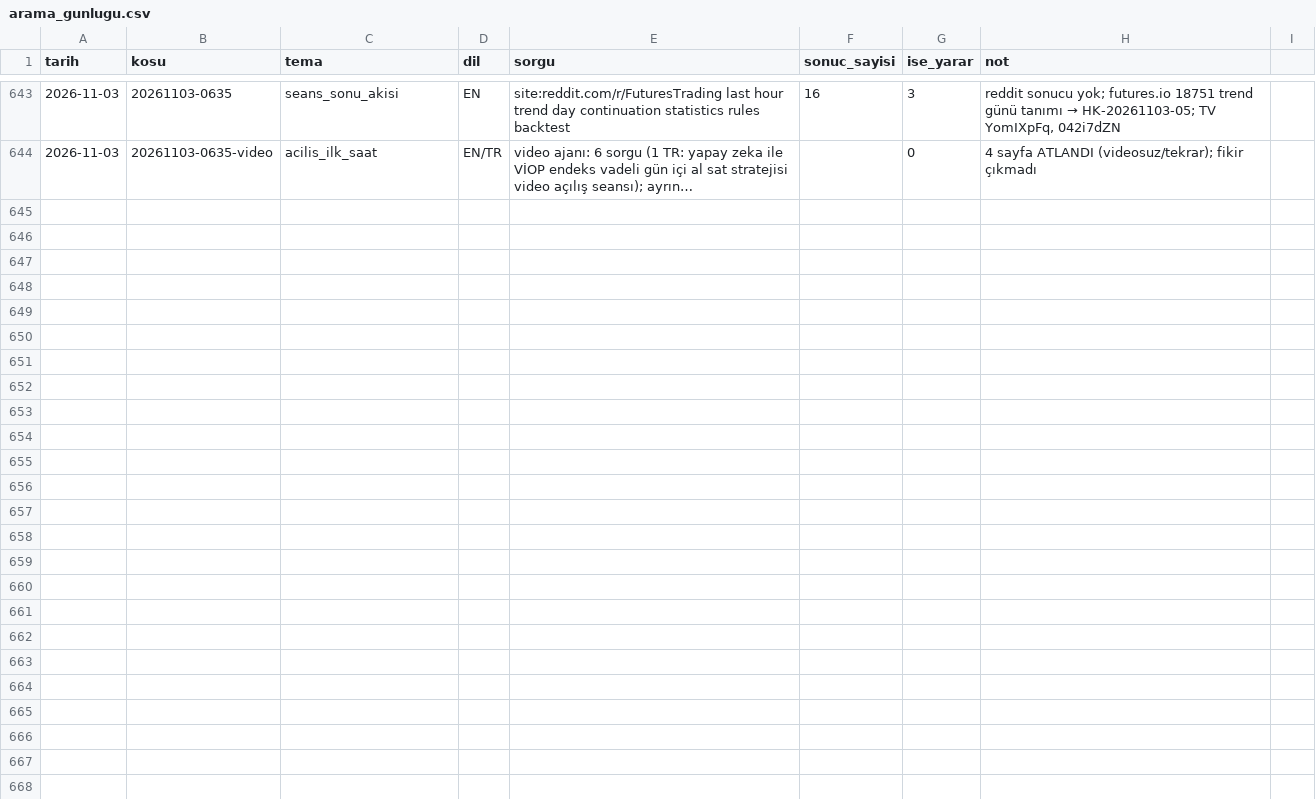
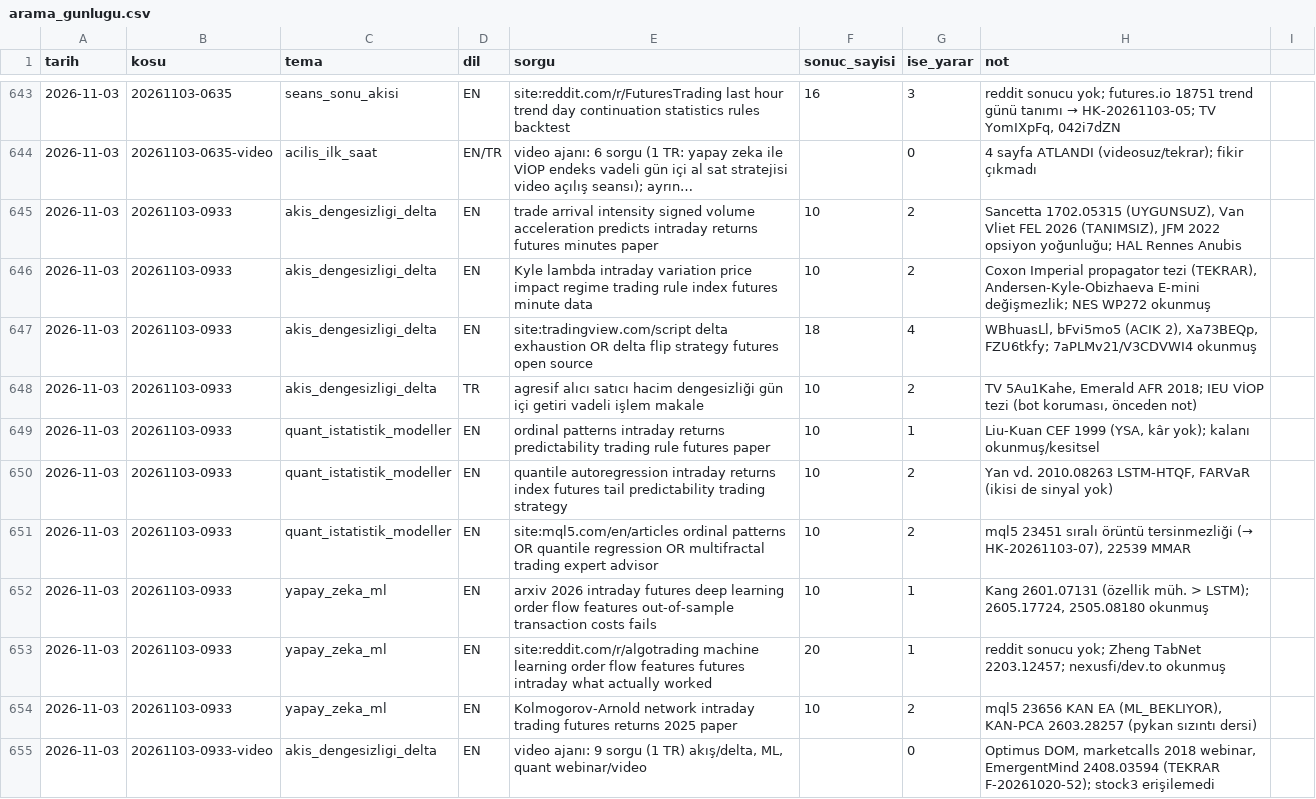
Before and after one commit to Soydan73/xu30-strateji-arastirma, a CSV file: arama_gunlugu.csv, drawn as a sheet; only a part is shown, gaps mark what is left out; long unchanged cells end in …; the diff names each change by its address in the sheet, - before the commit and + after, or states it on an @@ line.

```diff
--- a/arama_gunlugu.csv
+++ b/arama_gunlugu.csv
+row 645: 2026-11-03 | 20261103-0933 | akis_dengesizligi_delta | EN | trade arrival intensity signed volume acceleration predicts intraday returns futures minutes paper | 10 | 2 | Sancetta 1702.05315 (UYGUNSUZ), Van Vliet FEL 2026 (TANIMSIZ), JFM 2022 opsiyon yoğunluğu; HAL Rennes Anubis
+row 646: 2026-11-03 | 20261103-0933 | akis_dengesizligi_delta | EN | Kyle lambda intraday variation price impact regime trading rule index futures minute data | 10 | 2 | Coxon Imperial propagator tezi (TEKRAR), Andersen-Kyle-Obizhaeva E-mini değişmezlik; NES WP272 okunmuş
+row 647: 2026-11-03 | 20261103-0933 | akis_dengesizligi_delta | EN | site:tradingview.com/script delta exhaustion OR delta flip strategy futures open source | 18 | 4 | WBhuasLl, bFvi5mo5 (ACIK 2), Xa73BEQp, FZU6tkfy; 7aPLMv21/V3CDVWI4 okunmuş
+row 648: 2026-11-03 | 20261103-0933 | akis_dengesizligi_delta | TR | agresif alıcı satıcı hacim dengesizliği gün içi getiri vadeli işlem makale | 10 | 2 | TV 5Au1Kahe, Emerald AFR 2018; IEU VİOP tezi (bot koruması, önceden not)
+row 649: 2026-11-03 | 20261103-0933 | quant_istatistik_modeller | EN | ordinal patterns intraday returns predictability trading rule futures paper | 10 | 1 | Liu-Kuan CEF 1999 (YSA, kâr yok); kalanı okunmuş/kesitsel
+row 650: 2026-11-03 | 20261103-0933 | quant_istatistik_modeller | EN | quantile autoregression intraday returns index futures tail predictability trading strategy | 10 | 2 | Yan vd. 2010.08263 LSTM-HTQF, FARVaR (ikisi de sinyal yok)
+row 651: 2026-11-03 | 20261103-0933 | quant_istatistik_modeller | EN | site:mql5.com/en/articles ordinal patterns OR quantile regression OR multifractal trading expert advisor | 10 | 2 | mql5 23451 sıralı örüntü tersinmezliği (→ HK-20261103-07), 22539 MMAR
+row 652: 2026-11-03 | 20261103-0933 | yapay_zeka_ml | EN | arxiv 2026 intraday futures deep learning order flow features out-of-sample transaction costs fails | 10 | 1 | Kang 2601.07131 (özellik müh. > LSTM); 2605.17724, 2505.08180 okunmuş
+row 653: 2026-11-03 | 20261103-0933 | yapay_zeka_ml | EN | site:reddit.com/r/algotrading machine learning order flow features futures intraday what actually worked | 20 | 1 | reddit sonucu yok; Zheng TabNet 2203.12457; nexusfi/dev.to okunmuş
+row 654: 2026-11-03 | 20261103-0933 | yapay_zeka_ml | EN | Kolmogorov-Arnold network intraday trading futures returns 2025 paper | 10 | 2 | mql5 23656 KAN EA (ML_BEKLIYOR), KAN-PCA 2603.28257 (pykan sızıntı dersi)
+row 655: 2026-11-03 | 20261103-0933-video | akis_dengesizligi_delta | EN | video ajanı: 9 sorgu (1 TR) akış/delta, ML, quant webinar/video |  | 0 | Optimus DOM, marketcalls 2018 webinar, EmergentMind 2408.03594 (TEKRAR F-20261020-52); stock3 erişilemedi
```
Also changed, not shown: defter.csv, video_gunlugu.csv, 6 other files.
